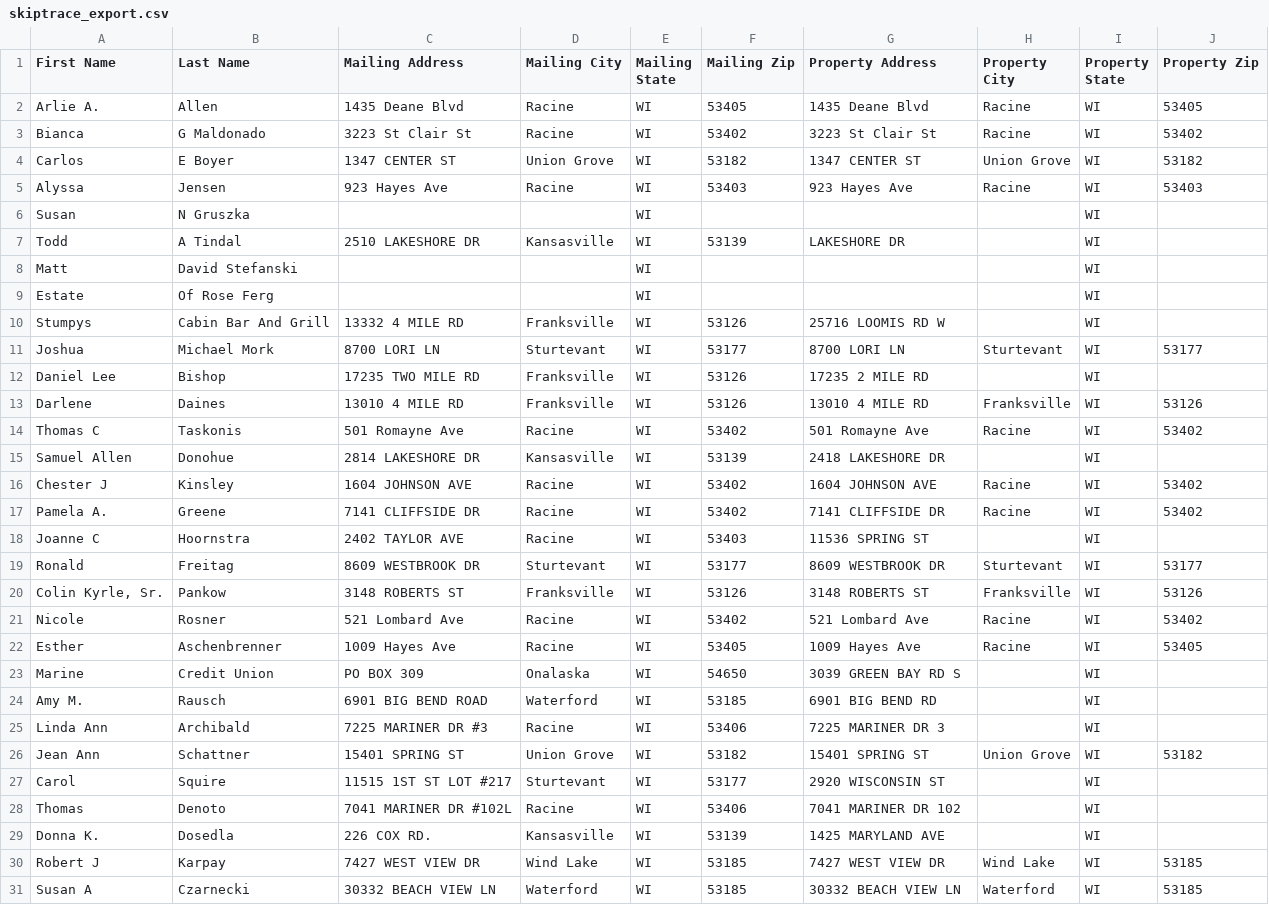
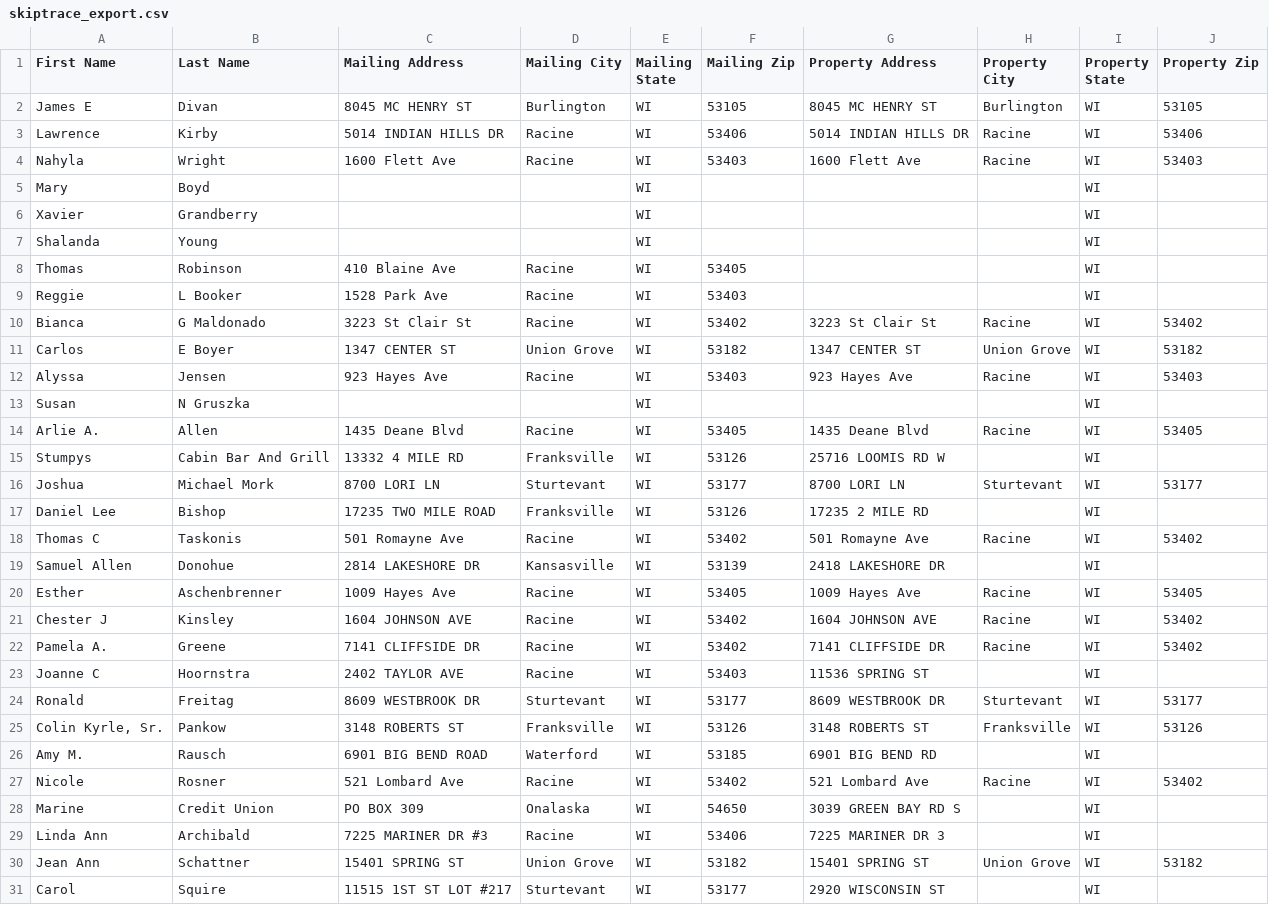
Before and after one commit to Sellmyhousefast247/Racine-leads, a CSV file: data/skiptrace_export.csv, drawn as a sheet; only a part is shown; the shorter side is filled out with more unchanged rows; the diff covers the shown part only.

```diff
--- a/data/skiptrace_export.csv
+++ b/data/skiptrace_export.csv
@@ -1,3 +1,10 @@
 First Name,Last Name,Mailing Address,Mailing City,Mailing State,Mailing Zip,Property Address,Property City,Property State,Property Zip
-Arlie A.,Allen,1435 Deane Blvd,Racine,WI,53405,1435 Deane Blvd,Racine,WI,53405
+James E,Divan,8045 MC HENRY ST,Burlington,WI,53105,8045 MC HENRY ST,Burlington,WI,53105
+Lawrence,Kirby,5014 INDIAN HILLS DR,Racine,WI,53406,5014 INDIAN HILLS DR,Racine,WI,53406
+Nahyla,Wright,1600 Flett Ave,Racine,WI,53403,1600 Flett Ave,Racine,WI,53403
+Mary,Boyd,,,WI,,,,WI,
+Xavier,Grandberry,,,WI,,,,WI,
+Shalanda,Young,,,WI,,,,WI,
+Thomas,Robinson,410 Blaine Ave,Racine,WI,53405,,,WI,
+Reggie,L Booker,1528 Park Ave,Racine,WI,53403,,,WI,
 Bianca,G Maldonado,3223 St Clair St,Racine,WI,53402,3223 St Clair St,Racine,WI,53402
@@ -6,11 +13,9 @@ Alyssa,Jensen,923 Hayes Ave,Racine,WI,53403,923 Hayes Ave,Racine,WI,53403
 Susan,N Gruszka,,,WI,,,,WI,
-Todd,A Tindal,2510 LAKESHORE DR,Kansasville,WI,53139,LAKESHORE DR,,WI,
-Matt,David Stefanski,,,WI,,,,WI,
-Estate,Of Rose Ferg,,,WI,,,,WI,
+Arlie A.,Allen,1435 Deane Blvd,Racine,WI,53405,1435 Deane Blvd,Racine,WI,53405
 Stumpys,Cabin Bar And Grill,13332 4 MILE RD,Franksville,WI,53126,25716 LOOMIS RD W,,WI,
 Joshua,Michael Mork,8700 LORI LN,Sturtevant,WI,53177,8700 LORI LN,Sturtevant,WI,53177
-Daniel Lee,Bishop,17235 TWO MILE RD,Franksville,WI,53126,17235 2 MILE RD,,WI,
-Darlene,Daines,13010 4 MILE RD,Franksville,WI,53126,13010 4 MILE RD,Franksville,WI,53126
+Daniel Lee,Bishop,17235 TWO MILE ROAD,Franksville,WI,53126,17235 2 MILE RD,,WI,
 Thomas C,Taskonis,501 Romayne Ave,Racine,WI,53402,501 Romayne Ave,Racine,WI,53402
 Samuel Allen,Donohue,2814 LAKESHORE DR,Kansasville,WI,53139,2418 LAKESHORE DR,,WI,
+Esther,Aschenbrenner,1009 Hayes Ave,Racine,WI,53405,1009 Hayes Ave,Racine,WI,53405
 Chester J,Kinsley,1604 JOHNSON AVE,Racine,WI,53402,1604 JOHNSON AVE,Racine,WI,53402
@@ -20,6 +25,5 @@ Ronald,Freitag,8609 WESTBROOK DR,Sturtevant,WI,53177,8609 WESTBROOK DR,Sturtevan
 "Colin Kyrle, Sr.",Pankow,3148 ROBERTS ST,Franksville,WI,53126,3148 ROBERTS ST,Franksville,WI,53126
+Amy M.,Rausch,6901 BIG BEND ROAD,Waterford,WI,53185,6901 BIG BEND RD,,WI,
 Nicole,Rosner,521 Lombard Ave,Racine,WI,53402,521 Lombard Ave,Racine,WI,53402
-Esther,Aschenbrenner,1009 Hayes Ave,Racine,WI,53405,1009 Hayes Ave,Racine,WI,53405
 Marine,Credit Union,PO BOX 309,Onalaska,WI,54650,3039 GREEN BAY RD S,,WI,
-Amy M.,Rausch,6901 BIG BEND ROAD,Waterford,WI,53185,6901 BIG BEND RD,,WI,
 Linda Ann,Archibald,7225 MARINER DR #3,Racine,WI,53406,7225 MARINER DR 3,,WI,
```
Also changed, not shown: 1 added row, 7 removed rows, 12 moved rows and 3 edited cells elsewhere in this file, data/ghl_export.csv, 3 other files.
